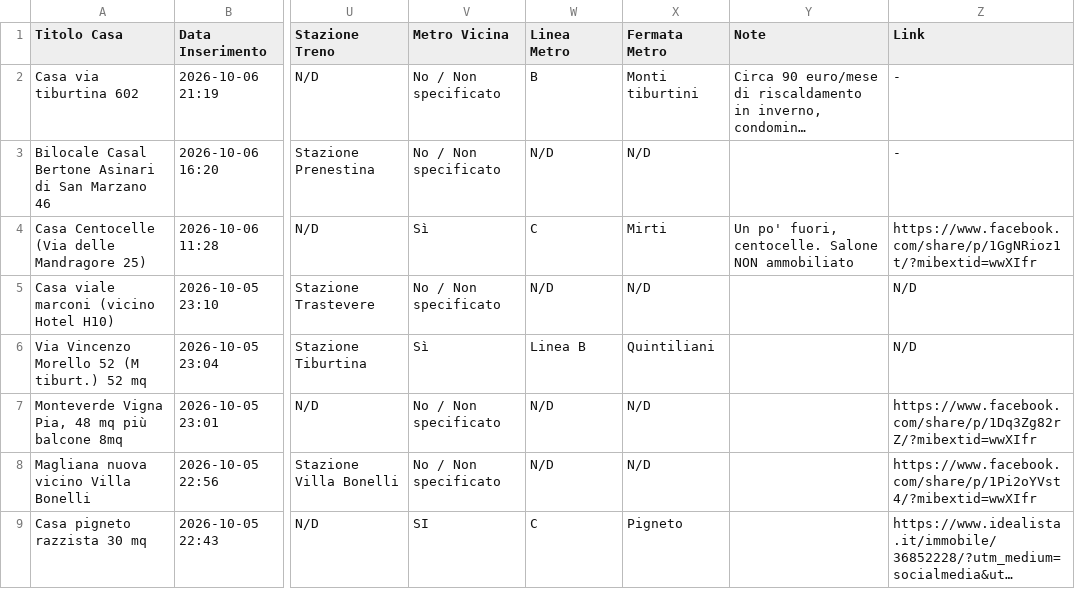
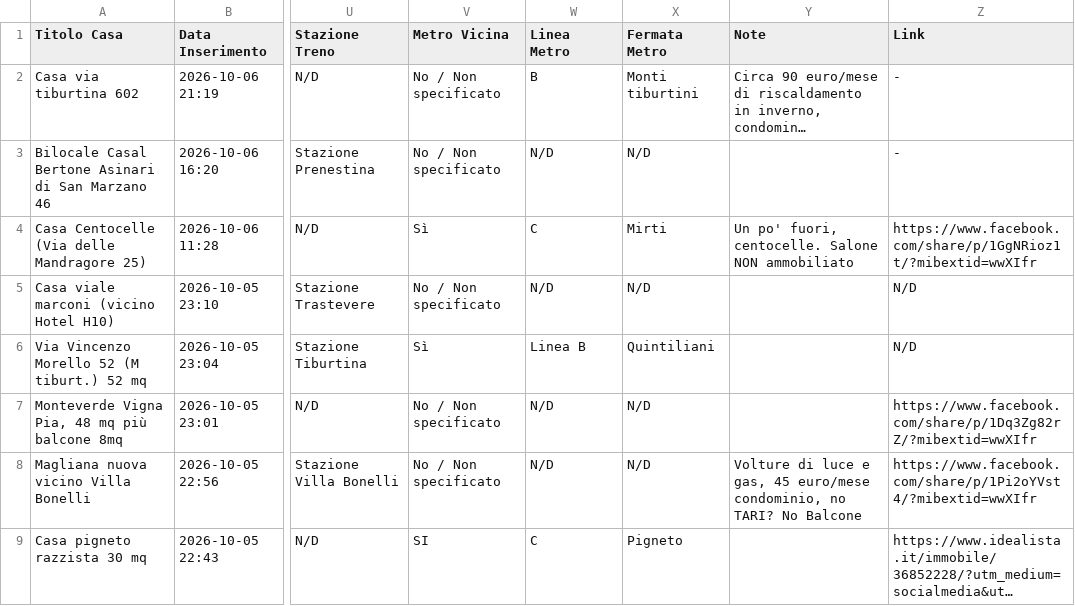
Before and after one commit to Nitrowarrior98/Case_in_affitto, a CSV file: case_in_affitto.csv, drawn as a sheet; only a part is shown, gaps mark what is left out; long unchanged cells end in …; the diff names each change by its address in the sheet, - before the commit and + after, or states it on an @@ line.

Commit message:
Aggiornamento catalogo 2026-10-08 13:04

```diff
--- a/case_in_affitto.csv
+++ b/case_in_affitto.csv
-Y8 (Note): (empty)
+Y8 (Note): Volture di luce e gas, 45 euro/mese condominio, no TARI? No Balcone
```
